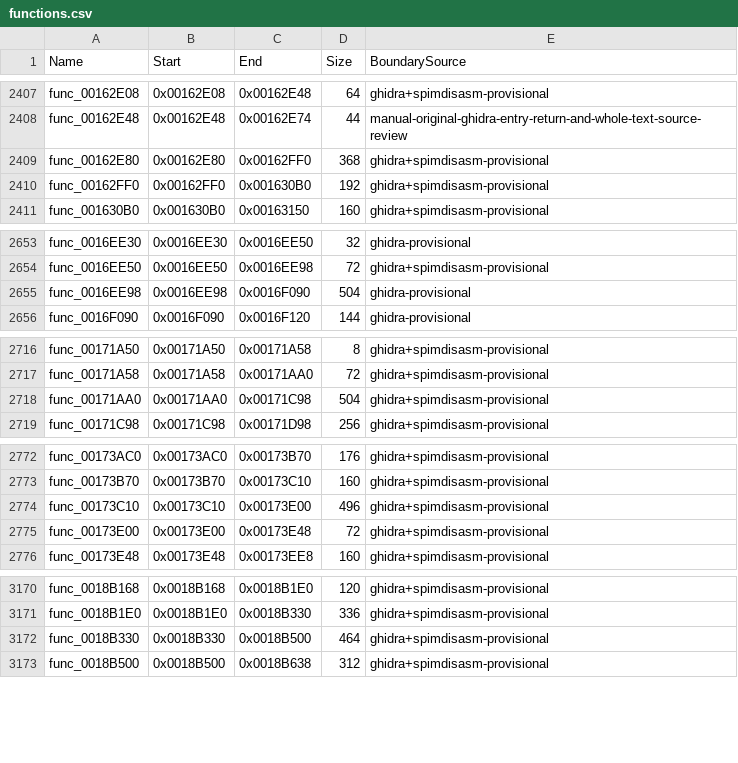
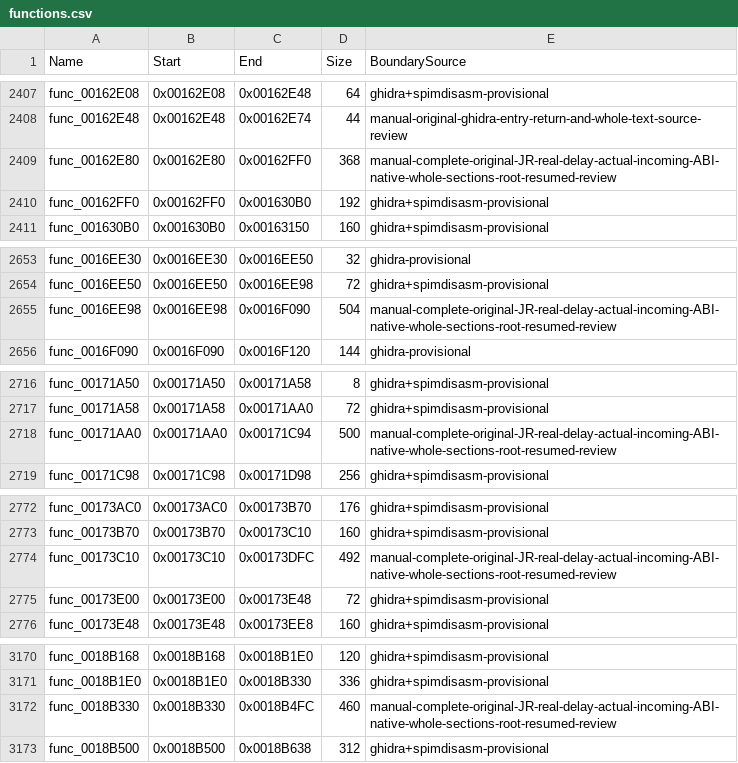
Before and after one commit to NaGaa95/sly3-decomp, a CSV file: config/functions.csv, drawn as a sheet; only a part is shown, gaps mark what is left out; the diff covers the shown part only.

Commit message:
Recover matching option message, widget, record load, record collect, stream load and load check engine functions

```diff
--- a/config/functions.csv
+++ b/config/functions.csv
@@ -2408,3 +2408,3 @@ func_00162E08,0x00162E08,0x00162E48,64,ghidra+spimdisasm-provisional
 func_00162E48,0x00162E48,0x00162E74,44,manual-original-ghidra-entry-return-and-whole-text-source-review
-func_00162E80,0x00162E80,0x00162FF0,368,ghidra+spimdisasm-provisional
+func_00162E80,0x00162E80,0x00162FF0,368,manual-complete-original-JR-real-delay-actual-incoming-ABI-native-whole-sections-root-resumed-review
 func_00162FF0,0x00162FF0,0x001630B0,192,ghidra+spimdisasm-provisional
@@ -2654,3 +2654,3 @@ func_0016EE30,0x0016EE30,0x0016EE50,32,ghidra-provisional
 func_0016EE50,0x0016EE50,0x0016EE98,72,ghidra+spimdisasm-provisional
-func_0016EE98,0x0016EE98,0x0016F090,504,ghidra-provisional
+func_0016EE98,0x0016EE98,0x0016F090,504,manual-complete-original-JR-real-delay-actual-incoming-ABI-native-whole-sections-root-resumed-review
 func_0016F090,0x0016F090,0x0016F120,144,ghidra-provisional
@@ -2717,3 +2717,3 @@ func_00171A50,0x00171A50,0x00171A58,8,ghidra+spimdisasm-provisional
 func_00171A58,0x00171A58,0x00171AA0,72,ghidra+spimdisasm-provisional
-func_00171AA0,0x00171AA0,0x00171C98,504,ghidra+spimdisasm-provisional
+func_00171AA0,0x00171AA0,0x00171C94,500,manual-complete-original-JR-real-delay-actual-incoming-ABI-native-whole-sections-root-resumed-review
 func_00171C98,0x00171C98,0x00171D98,256,ghidra+spimdisasm-provisional
@@ -2773,3 +2773,3 @@ func_00173AC0,0x00173AC0,0x00173B70,176,ghidra+spimdisasm-provisional
 func_00173B70,0x00173B70,0x00173C10,160,ghidra+spimdisasm-provisional
-func_00173C10,0x00173C10,0x00173E00,496,ghidra+spimdisasm-provisional
+func_00173C10,0x00173C10,0x00173DFC,492,manual-complete-original-JR-real-delay-actual-incoming-ABI-native-whole-sections-root-resumed-review
 func_00173E00,0x00173E00,0x00173E48,72,ghidra+spimdisasm-provisional
@@ -3171,3 +3171,3 @@ func_0018B168,0x0018B168,0x0018B1E0,120,ghidra+spimdisasm-provisional
 func_0018B1E0,0x0018B1E0,0x0018B330,336,ghidra+spimdisasm-provisional
-func_0018B330,0x0018B330,0x0018B500,464,ghidra+spimdisasm-provisional
+func_0018B330,0x0018B330,0x0018B4FC,460,manual-complete-original-JR-real-delay-actual-incoming-ABI-native-whole-sections-root-resumed-review
 func_0018B500,0x0018B500,0x0018B638,312,ghidra+spimdisasm-provisional
```
Also changed, not shown: 1 edited cell elsewhere in this file, config/function_overrides.csv, config/matched.csv, 9 other files.
